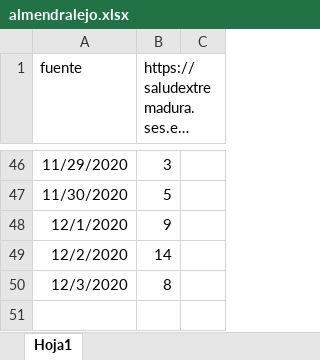
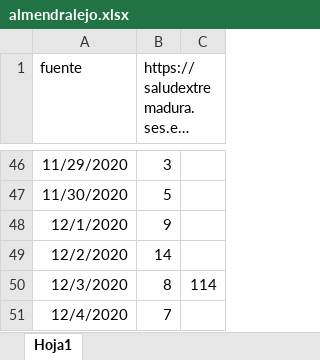
Before and after one commit to mharias/covid_almendralejo, an Excel workbook: datos/almendralejo.xlsx, sheet Hoja1, drawn as a sheet; only a part is shown, gaps mark what is left out; long unchanged cells end in …; values as stored, in another font and other column widths than the file's, no borders; the diff names each change by its address in the sheet, - before the commit and + after, or states it on an @@ line.

```diff
--- a/datos/almendralejo.xlsx (sheet Hoja1)
+++ b/datos/almendralejo.xlsx (sheet Hoja1)
-C50: (empty)
+C50: 114
+row 51: 12/4/2020 | 7
```
Also changed, not shown: 3 other files.
